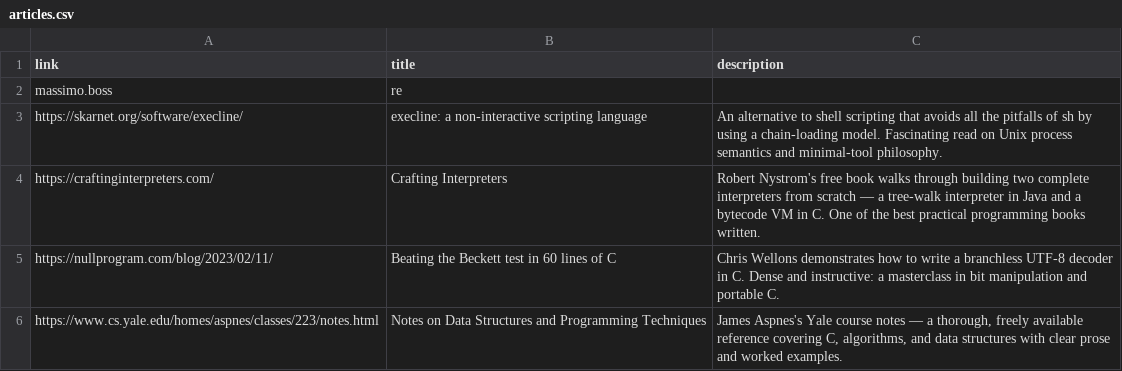
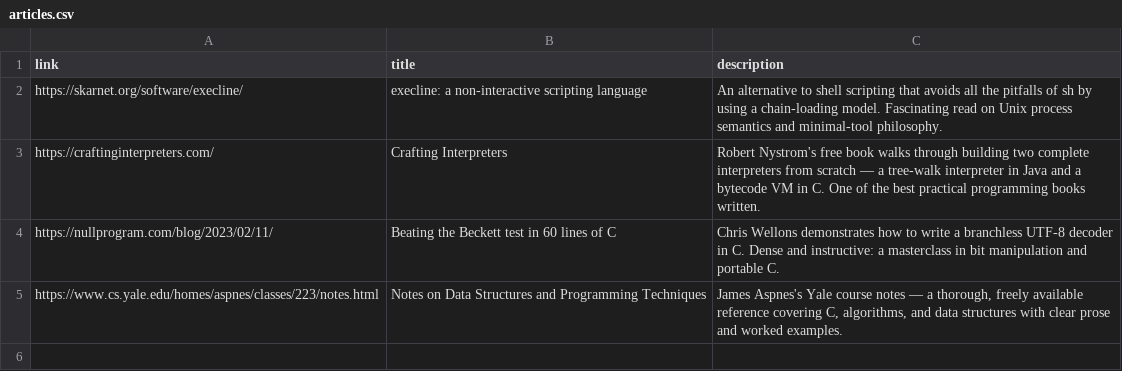
Before and after one commit to gioLomb/static_portfolio_generator, a CSV file: data/articles.csv, drawn as a sheet.

Commit message:
article removed

```diff
--- a/data/articles.csv
+++ b/data/articles.csv
@@ -1,3 +1,2 @@
 link,title,description
-massimo.boss,re
 https://skarnet.org/software/execline/,"execline: a non-interactive scripting language","An alternative to shell scripting that avoids all the pitfalls of sh by using a chain-loading model. Fascinating read on Unix process semantics and minimal-tool philosophy."
```
